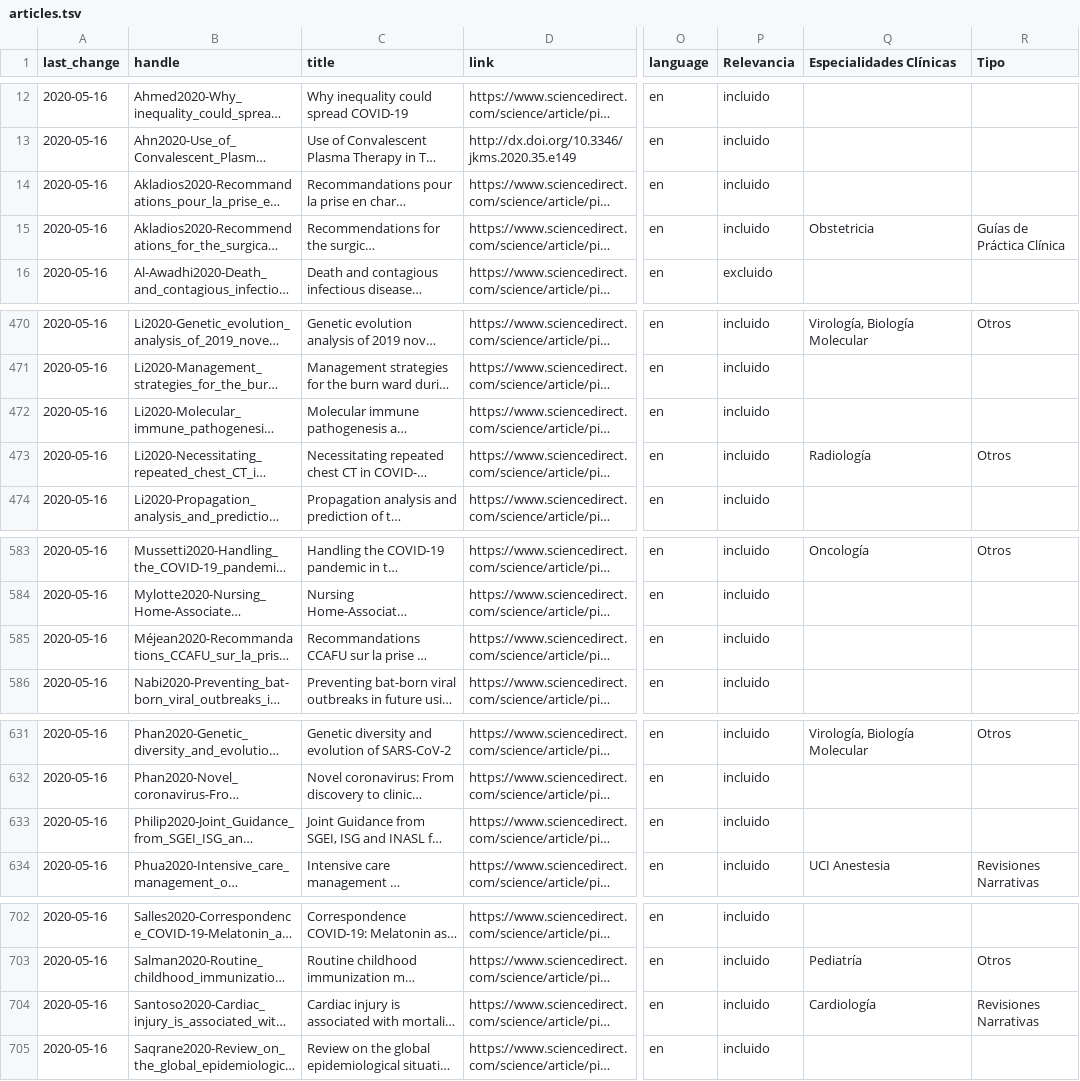
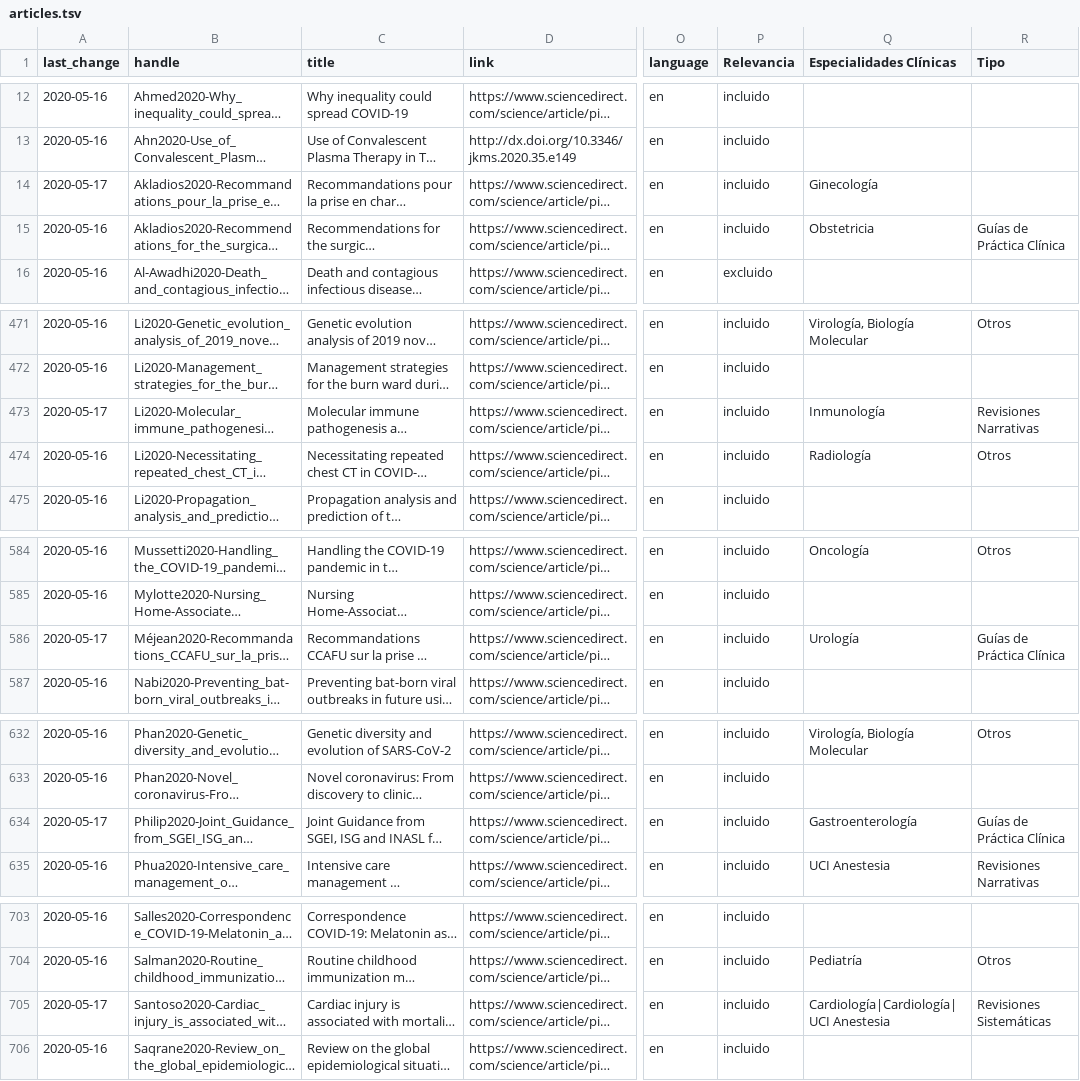
Before and after one commit to j0hannes/repoclinico, a TSV file: articles.tsv, drawn as a sheet; only a part is shown, gaps mark what is left out; long unchanged cells end in …; addresses are those after the commit; the diff covers the shown part only; the diff names each change by its address in the sheet, - before the commit and + after, or states it on an @@ line.

```diff
--- a/articles.tsv
+++ b/articles.tsv
-A14 (last_change): 2020-05-16
+A14 (last_change): 2020-05-17
-Q14 (Especialidades Clínicas): (empty)
+Q14 (Especialidades Clínicas): Ginecología
-A473 (last_change): 2020-05-16
+A473 (last_change): 2020-05-17
-Q473 (Especialidades Clínicas): (empty)
+Q473 (Especialidades Clínicas): Inmunología
-R473 (Tipo): (empty)
+R473 (Tipo): Revisiones Narrativas
-A586 (last_change): 2020-05-16
+A586 (last_change): 2020-05-17
-Q586 (Especialidades Clínicas): (empty)
+Q586 (Especialidades Clínicas): Urología
-R586 (Tipo): (empty)
+R586 (Tipo): Guías de Práctica Clínica
-A634 (last_change): 2020-05-16
+A634 (last_change): 2020-05-17
-Q634 (Especialidades Clínicas): (empty)
+Q634 (Especialidades Clínicas): Gastroenterología
-R634 (Tipo): (empty)
+R634 (Tipo): Guías de Práctica Clínica
-A705 (last_change): 2020-05-16
+A705 (last_change): 2020-05-17
-Q705 (Especialidades Clínicas): Cardiología
+Q705 (Especialidades Clínicas): Cardiología|Cardiología|UCI Anestesia
-R705 (Tipo): Revisiones Narrativas
+R705 (Tipo): Revisiones Sistemáticas
```
Also changed, not shown: 1 added row and 14 edited cells elsewhere in this file, abstracts.tsv.
